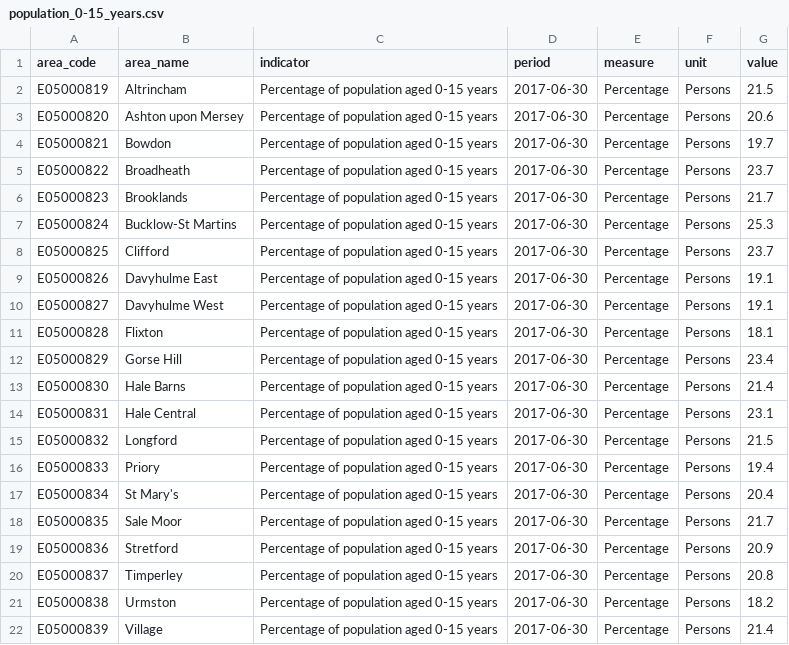
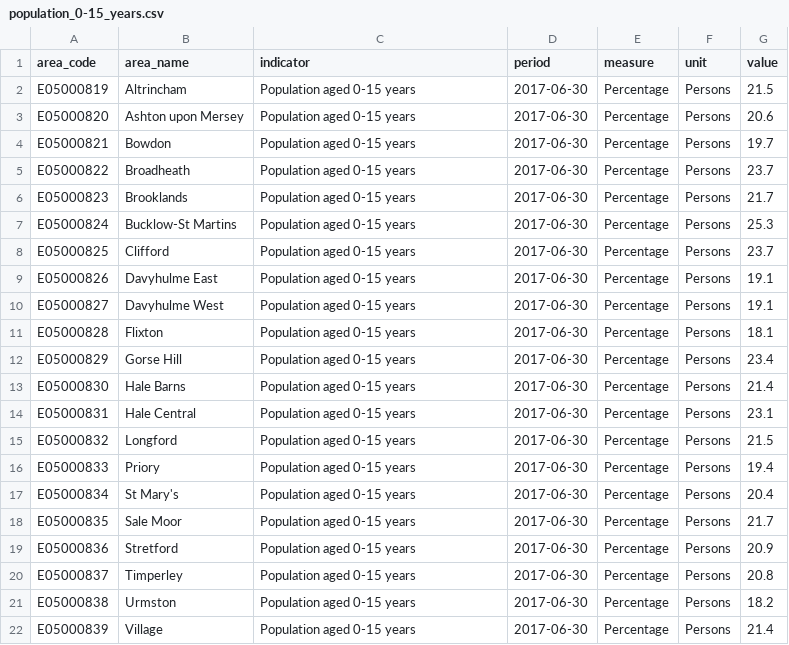
Before and after one commit to traffordDataLab/ward_data, a CSV file: demographics/data/population_0-15_years.csv, drawn as a sheet.

```diff
--- a/demographics/data/population_0-15_years.csv
+++ b/demographics/data/population_0-15_years.csv
@@ -1,22 +1,22 @@
 area_code,area_name,indicator,period,measure,unit,value
-E05000819,Altrincham,Percentage of population aged 0-15 years,2017-06-30,Percentage,Persons,21.5
-E05000820,Ashton upon Mersey,Percentage of population aged 0-15 years,2017-06-30,Percentage,Persons,20.6
-E05000821,Bowdon,Percentage of population aged 0-15 years,2017-06-30,Percentage,Persons,19.7
-E05000822,Broadheath,Percentage of population aged 0-15 years,2017-06-30,Percentage,Persons,23.7
-E05000823,Brooklands,Percentage of population aged 0-15 years,2017-06-30,Percentage,Persons,21.7
-E05000824,Bucklow-St Martins,Percentage of population aged 0-15 years,2017-06-30,Percentage,Persons,25.3
-E05000825,Clifford,Percentage of population aged 0-15 years,2017-06-30,Percentage,Persons,23.7
-E05000826,Davyhulme East,Percentage of population aged 0-15 years,2017-06-30,Percentage,Persons,19.1
-E05000827,Davyhulme West,Percentage of population aged 0-15 years,2017-06-30,Percentage,Persons,19.1
-E05000828,Flixton,Percentage of population aged 0-15 years,2017-06-30,Percentage,Persons,18.1
-E05000829,Gorse Hill,Percentage of population aged 0-15 years,2017-06-30,Percentage,Persons,23.4
-E05000830,Hale Barns,Percentage of population aged 0-15 years,2017-06-30,Percentage,Persons,21.4
-E05000831,Hale Central,Percentage of population aged 0-15 years,2017-06-30,Percentage,Persons,23.1
-E05000832,Longford,Percentage of population aged 0-15 years,2017-06-30,Percentage,Persons,21.5
-E05000833,Priory,Percentage of population aged 0-15 years,2017-06-30,Percentage,Persons,19.4
-E05000834,St Mary's,Percentage of population aged 0-15 years,2017-06-30,Percentage,Persons,20.4
-E05000835,Sale Moor,Percentage of population aged 0-15 years,2017-06-30,Percentage,Persons,21.7
-E05000836,Stretford,Percentage of population aged 0-15 years,2017-06-30,Percentage,Persons,20.9
-E05000837,Timperley,Percentage of population aged 0-15 years,2017-06-30,Percentage,Persons,20.8
-E05000838,Urmston,Percentage of population aged 0-15 years,2017-06-30,Percentage,Persons,18.2
-E05000839,Village,Percentage of population aged 0-15 years,2017-06-30,Percentage,Persons,21.4
+E05000819,Altrincham,Population aged 0-15 years,2017-06-30,Percentage,Persons,21.5
+E05000820,Ashton upon Mersey,Population aged 0-15 years,2017-06-30,Percentage,Persons,20.6
+E05000821,Bowdon,Population aged 0-15 years,2017-06-30,Percentage,Persons,19.7
+E05000822,Broadheath,Population aged 0-15 years,2017-06-30,Percentage,Persons,23.7
+E05000823,Brooklands,Population aged 0-15 years,2017-06-30,Percentage,Persons,21.7
+E05000824,Bucklow-St Martins,Population aged 0-15 years,2017-06-30,Percentage,Persons,25.3
+E05000825,Clifford,Population aged 0-15 years,2017-06-30,Percentage,Persons,23.7
+E05000826,Davyhulme East,Population aged 0-15 years,2017-06-30,Percentage,Persons,19.1
+E05000827,Davyhulme West,Population aged 0-15 years,2017-06-30,Percentage,Persons,19.1
+E05000828,Flixton,Population aged 0-15 years,2017-06-30,Percentage,Persons,18.1
+E05000829,Gorse Hill,Population aged 0-15 years,2017-06-30,Percentage,Persons,23.4
+E05000830,Hale Barns,Population aged 0-15 years,2017-06-30,Percentage,Persons,21.4
+E05000831,Hale Central,Population aged 0-15 years,2017-06-30,Percentage,Persons,23.1
+E05000832,Longford,Population aged 0-15 years,2017-06-30,Percentage,Persons,21.5
+E05000833,Priory,Population aged 0-15 years,2017-06-30,Percentage,Persons,19.4
+E05000834,St Mary's,Population aged 0-15 years,2017-06-30,Percentage,Persons,20.4
+E05000835,Sale Moor,Population aged 0-15 years,2017-06-30,Percentage,Persons,21.7
+E05000836,Stretford,Population aged 0-15 years,2017-06-30,Percentage,Persons,20.9
+E05000837,Timperley,Population aged 0-15 years,2017-06-30,Percentage,Persons,20.8
+E05000838,Urmston,Population aged 0-15 years,2017-06-30,Percentage,Persons,18.2
+E05000839,Village,Population aged 0-15 years,2017-06-30,Percentage,Persons,21.4
```
Also changed, not shown: demographics/data/population_16-64_years.csv, demographics/data/population_20-44_years.csv, 23 other files.
